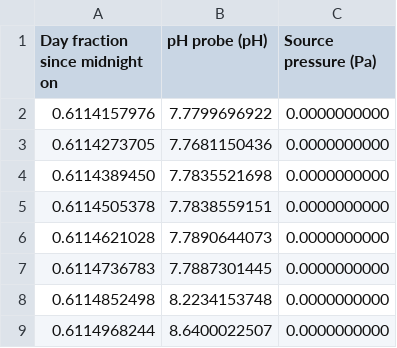
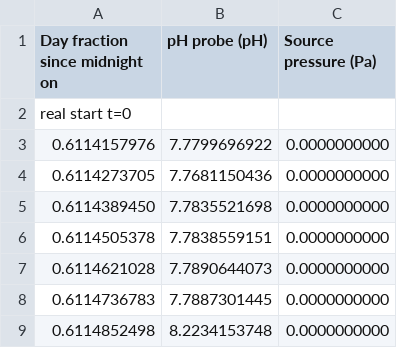
Before and after one commit to shaniafang/CEE-4350, a TSV file: Lab 2 -Acid Rain.tsv, drawn as a sheet; only a part is shown; the shorter side is filled out with more unchanged rows; the diff names each change by its address in the sheet, - before the commit and + after, or states it on an @@ line.

Commit message:
Update Lab 2 -Acid Rain.tsv

```diff
--- a/Lab 2 -Acid Rain.tsv
+++ b/Lab 2 -Acid Rain.tsv
+row 2: real start t=0
```
